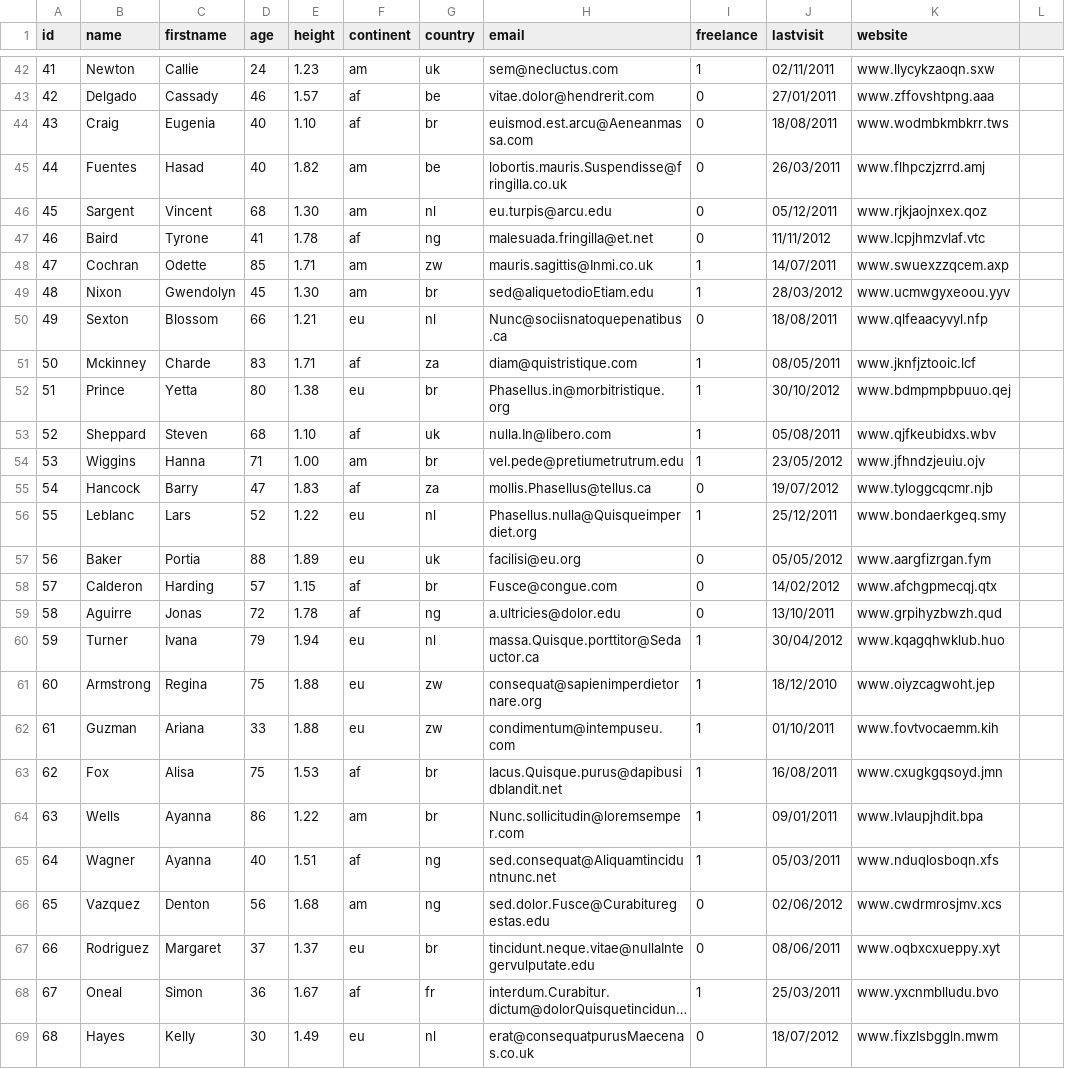
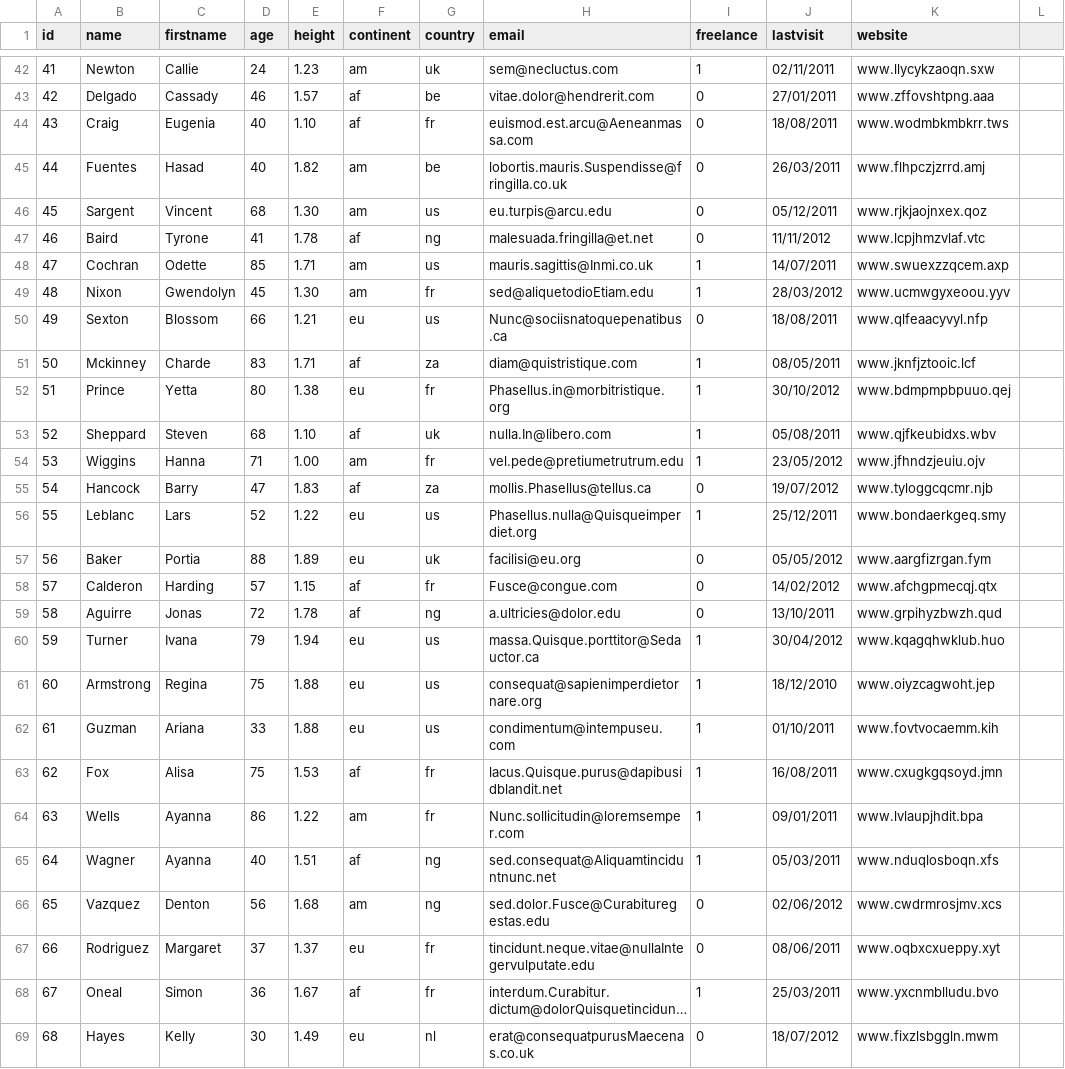
Before and after one commit to webismymind/editablegrid, a CSV file: examples/demo.xml.csv, drawn as a sheet; only a part is shown, gaps mark what is left out; long unchanged cells end in …; the diff covers the shown part only; the diff names each change by its address in the sheet, - before the commit and + after, or states it on an @@ line.

```diff
--- a/examples/demo.xml.csv
+++ b/examples/demo.xml.csv
-G44 (country): br
+G44 (country): fr
-G46 (country): nl
+G46 (country): us
-G48 (country): zw
+G48 (country): us
-G49 (country): br
+G49 (country): fr
-G50 (country): nl
+G50 (country): us
-G52 (country): br
+G52 (country): fr
-G54 (country): br
+G54 (country): fr
-G56 (country): nl
+G56 (country): us
-G58 (country): br
+G58 (country): fr
-G60 (country): nl
+G60 (country): us
-G61:G62 (country): zw
+G61:G62 (country): us
-G63:G64 (country): br
+G63:G64 (country): fr
-G67 (country): br
+G67 (country): fr
```
Also changed, not shown: 57 edited cells elsewhere in this file, 16 other files.
